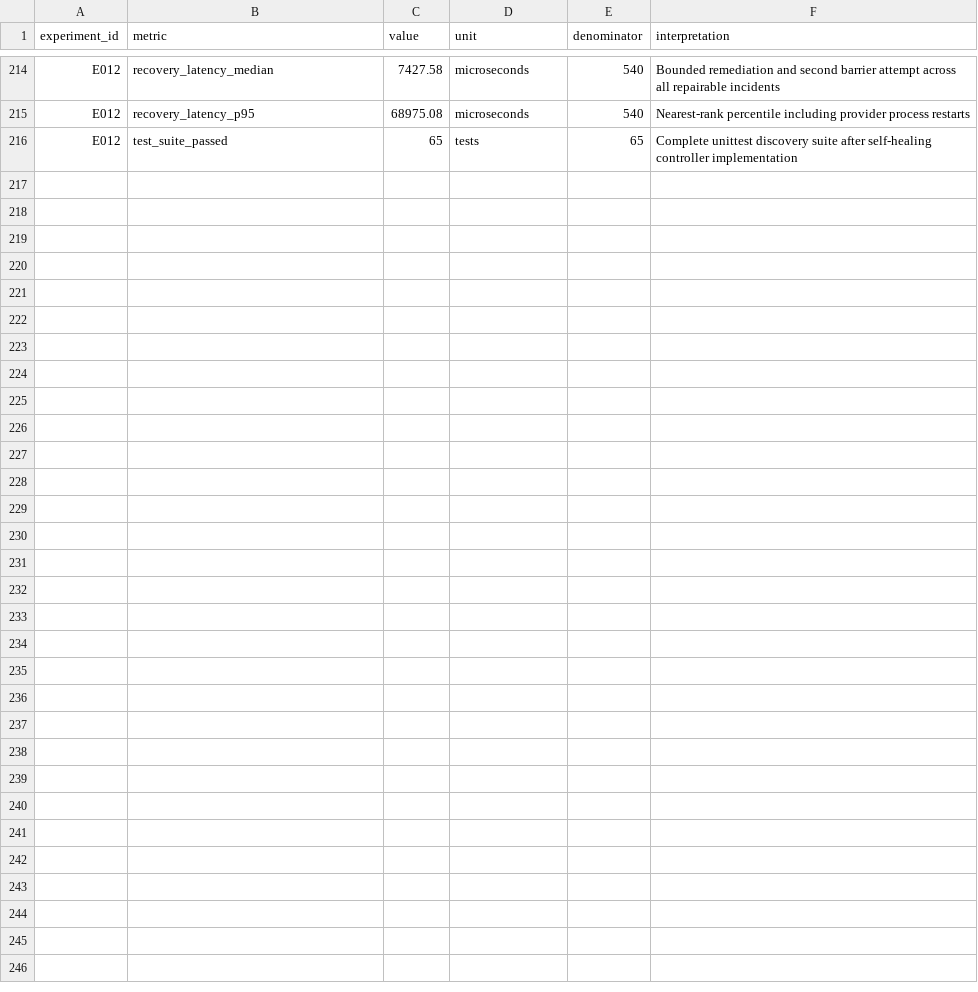
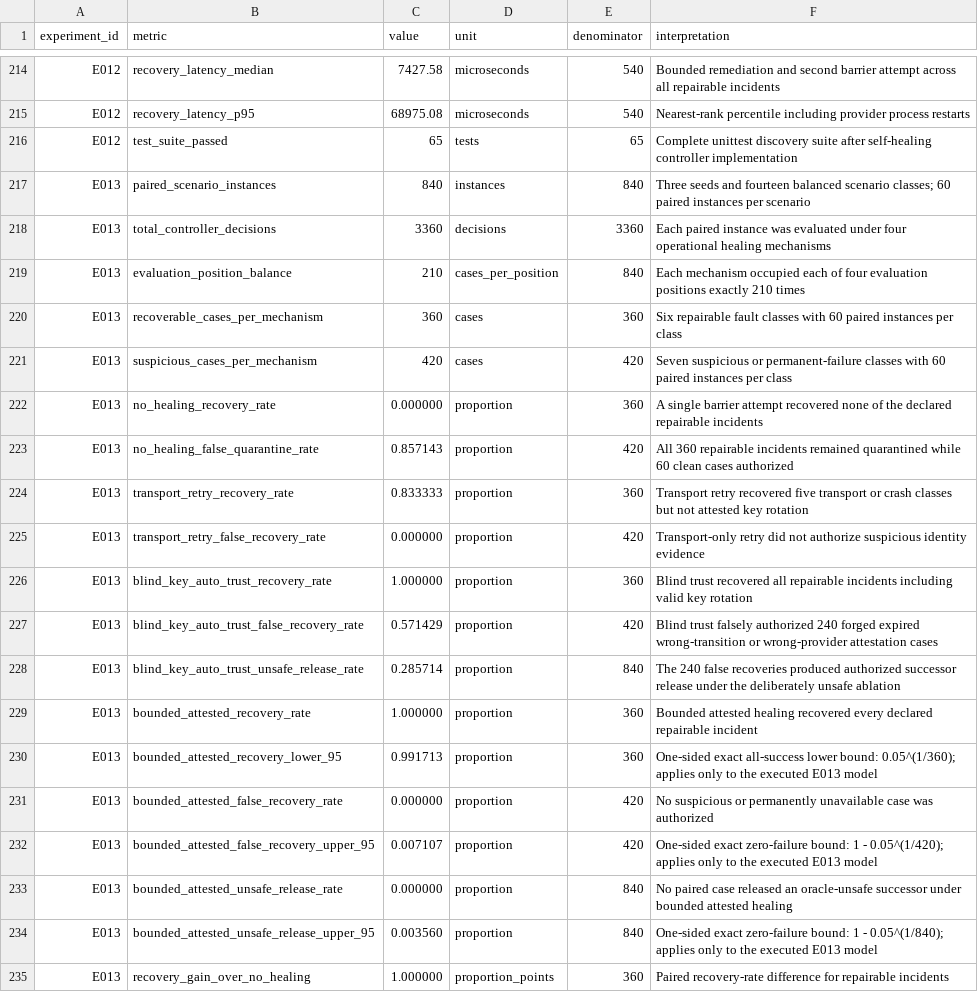
Before and after one commit to medhavee-upadhyaya/zero-trust-agent-identity, a CSV file: experiments/results_summary.csv, drawn as a sheet; only a part is shown, gaps mark what is left out; the diff covers the shown part only.

Commit message:
Compare self-healing controller ablations

```diff
--- a/experiments/results_summary.csv
+++ b/experiments/results_summary.csv
@@ -216 +216,20 @@ E012,recovery_latency_p95,68975.08,microseconds,540,"Nearest-rank percentile inc
 E012,test_suite_passed,65,tests,65,"Complete unittest discovery suite after self-healing controller implementation"
+E013,paired_scenario_instances,840,instances,840,"Three seeds and fourteen balanced scenario classes; 60 paired instances per scenario"
+E013,total_controller_decisions,3360,decisions,3360,"Each paired instance was evaluated under four operational healing mechanisms"
+E013,evaluation_position_balance,210,cases_per_position,840,"Each mechanism occupied each of four evaluation positions exactly 210 times"
+E013,recoverable_cases_per_mechanism,360,cases,360,"Six repairable fault classes with 60 paired instances per class"
+E013,suspicious_cases_per_mechanism,420,cases,420,"Seven suspicious or permanent-failure classes with 60 paired instances per class"
+E013,no_healing_recovery_rate,0.000000,proportion,360,"A single barrier attempt recovered none of the declared repairable incidents"
+E013,no_healing_false_quarantine_rate,0.857143,proportion,420,"All 360 repairable incidents remained quarantined while 60 clean cases authorized"
+E013,transport_retry_recovery_rate,0.833333,proportion,360,"Transport retry recovered five transport or crash classes but not attested key rotation"
+E013,transport_retry_false_recovery_rate,0.000000,proportion,420,"Transport-only retry did not authorize suspicious identity evidence"
+E013,blind_key_auto_trust_recovery_rate,1.000000,proportion,360,"Blind trust recovered all repairable incidents including valid key rotation"
+E013,blind_key_auto_trust_false_recovery_rate,0.571429,proportion,420,"Blind trust falsely authorized 240 forged expired wrong-transition or wrong-provider attestation cases"
+E013,blind_key_auto_trust_unsafe_release_rate,0.285714,proportion,840,"The 240 false recoveries produced authorized successor release under the deliberately unsafe ablation"
+E013,bounded_attested_recovery_rate,1.000000,proportion,360,"Bounded attested healing recovered every declared repairable incident"
+E013,bounded_attested_recovery_lower_95,0.991713,proportion,360,"One-sided exact all-success lower bound: 0.05^(1/360); applies only to the executed E013 model"
+E013,bounded_attested_false_recovery_rate,0.000000,proportion,420,"No suspicious or permanently unavailable case was authorized"
+E013,bounded_attested_false_recovery_upper_95,0.007107,proportion,420,"One-sided exact zero-failure bound: 1 - 0.05^(1/420); applies only to the executed E013 model"
+E013,bounded_attested_unsafe_release_rate,0.000000,proportion,840,"No paired case released an oracle-unsafe successor under bounded attested healing"
+E013,bounded_attested_unsafe_release_upper_95,0.003560,proportion,840,"One-sided exact zero-failure bound: 1 - 0.05^(1/840); applies only to the executed E013 model"
+E013,recovery_gain_over_no_healing,1.000000,proportion_points,360,"Paired recovery-rate difference for repairable incidents"
```
Also changed, not shown: 14 added rows elsewhere in this file, experiments/environment.csv, experiments/experiment_registry.csv, 5 other files.
